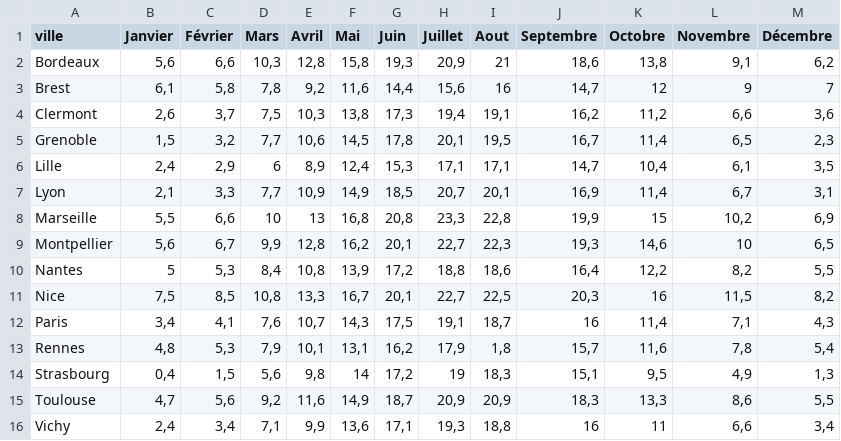
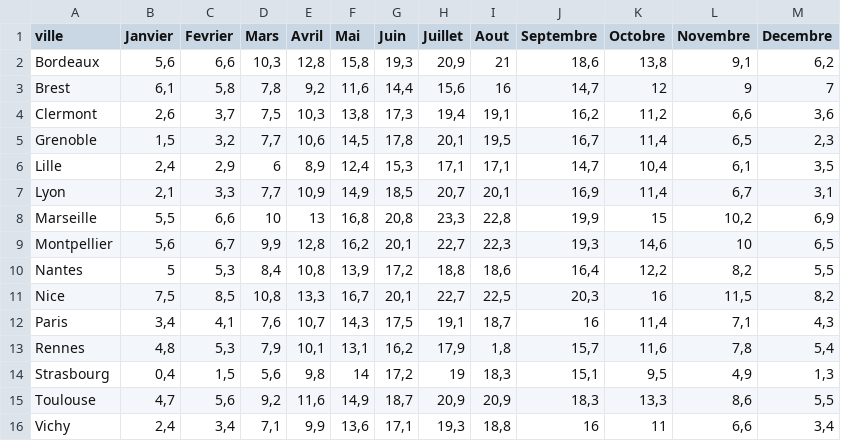
Before and after one commit to AndresUrregoAngel/CBB, a CSV file: AI/data/villes.csv, drawn as a sheet; the diff names each change by its address in the sheet, - before the commit and + after, or states it on an @@ line.

Commit message:
Add files via upload

```diff
--- a/AI/data/villes.csv
+++ b/AI/data/villes.csv
-C1: Février
+C1: Fevrier
-M1: Décembre
+M1: Decembre
```
